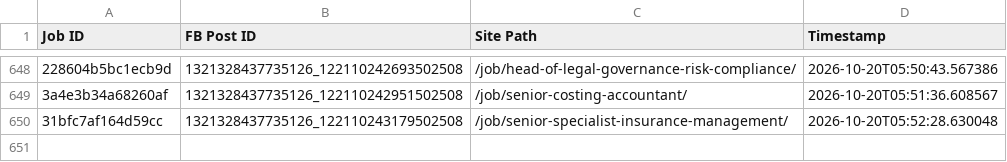
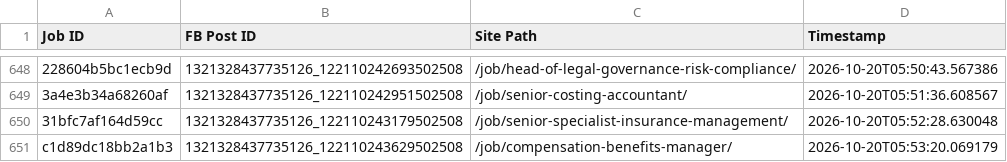
Before and after one commit to paulinepule2000/sa-sm, a CSV file: fb_posted_saudi_arabia.csv, drawn as a sheet; only a part is shown, gaps mark what is left out; the diff names each change by its address in the sheet, - before the commit and + after, or states it on an @@ line.

```diff
--- a/fb_posted_saudi_arabia.csv
+++ b/fb_posted_saudi_arabia.csv
+row 651: c1d89dc18bb2a1b3 | 1321328437735126_122110243629502508 | /job/compensation-benefits-manager/ | 2026-10-20T05:53:20.069179
```
